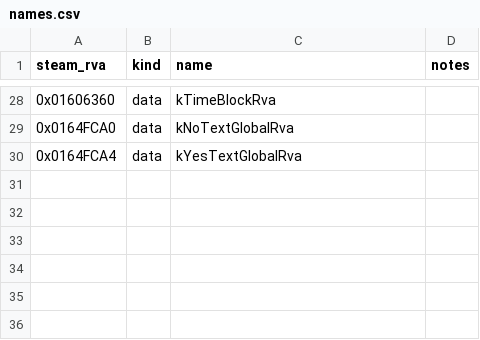
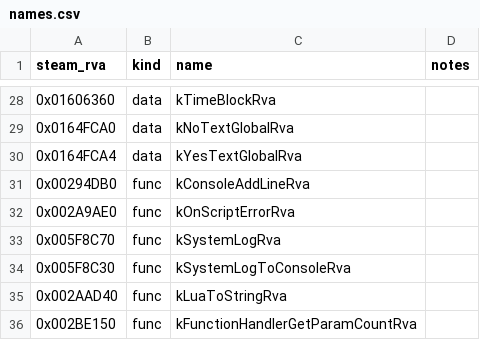
Before and after one commit to jbebe/farcry-sdk, a CSV file: tools/FCSE/tools/addrlib/names.csv, drawn as a sheet; only a part is shown, gaps mark what is left out; the diff names each change by its address in the sheet, - before the commit and + after, or states it on an @@ line.

```diff
--- a/tools/FCSE/tools/addrlib/names.csv
+++ b/tools/FCSE/tools/addrlib/names.csv
+row 31: 0x00294DB0 | func | kConsoleAddLineRva
+row 32: 0x002A9AE0 | func | kOnScriptErrorRva
+row 33: 0x005F8C70 | func | kSystemLogRva
+row 34: 0x005F8C30 | func | kSystemLogToConsoleRva
+row 35: 0x002AAD40 | func | kLuaToStringRva
+row 36: 0x002BE150 | func | kFunctionHandlerGetParamCountRva
```
Also changed, not shown: tools/FCSE/tools/addrlib/overrides.csv, 21 other files.
